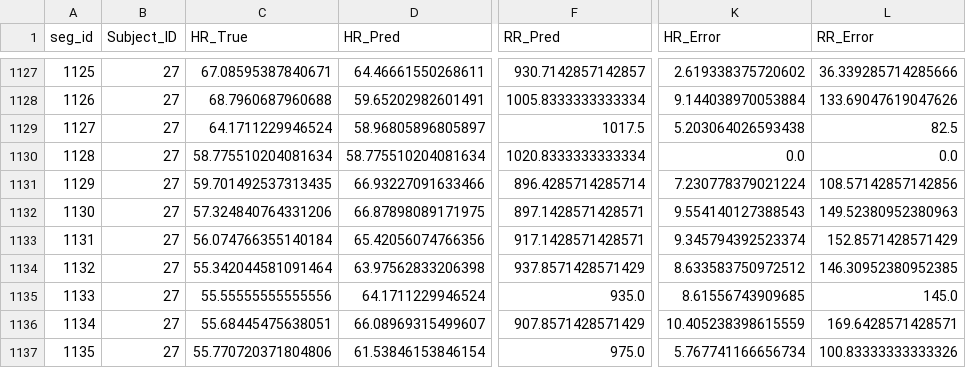
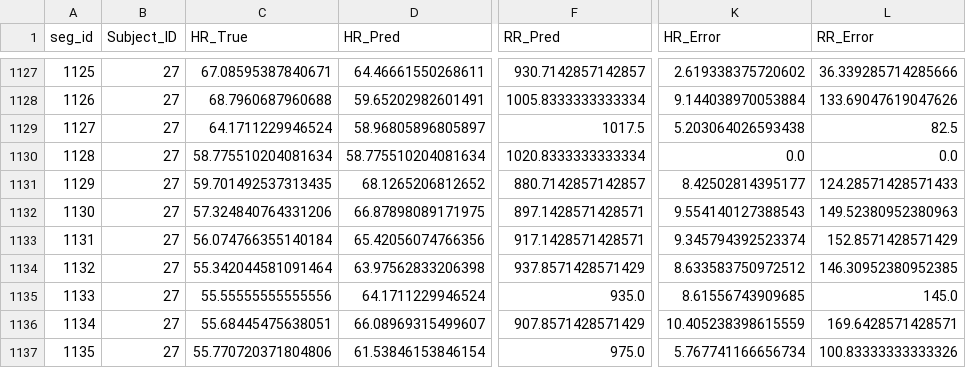
Before and after one commit to XiaoJin0501/BeatAware_R-M2Net, a CSV file: experiments/Exp_a0.5_b1.0_g0.5_Full_Proposed/results/clinical_metrics.csv, drawn as a sheet; only a part is shown, gaps mark what is left out; the diff names each change by its address in the sheet, - before the commit and + after, or states it on an @@ line.

```diff
--- a/experiments/Exp_a0.5_b1.0_g0.5_Full_Proposed/results/clinical_metrics.csv
+++ b/experiments/Exp_a0.5_b1.0_g0.5_Full_Proposed/results/clinical_metrics.csv
-D1131 (HR_Pred): 66.93227091633466
+D1131 (HR_Pred): 68.1265206812652
-F1131 (RR_Pred): 896.4285714285714
+F1131 (RR_Pred): 880.7142857142857
-K1131 (HR_Error): 7.230778379021224
+K1131 (HR_Error): 8.42502814395177
-L1131 (RR_Error): 108.57142857142856
+L1131 (RR_Error): 124.28571428571433
```
Also changed, not shown: experiments/Exp_a0.5_b1.0_g0.5_Full_Proposed/results/mask_metrics.csv, experiments/Exp_a0.5_b1.0_g0.5_Full_Proposed/results/segment_metrics.csv, 42 other files.
